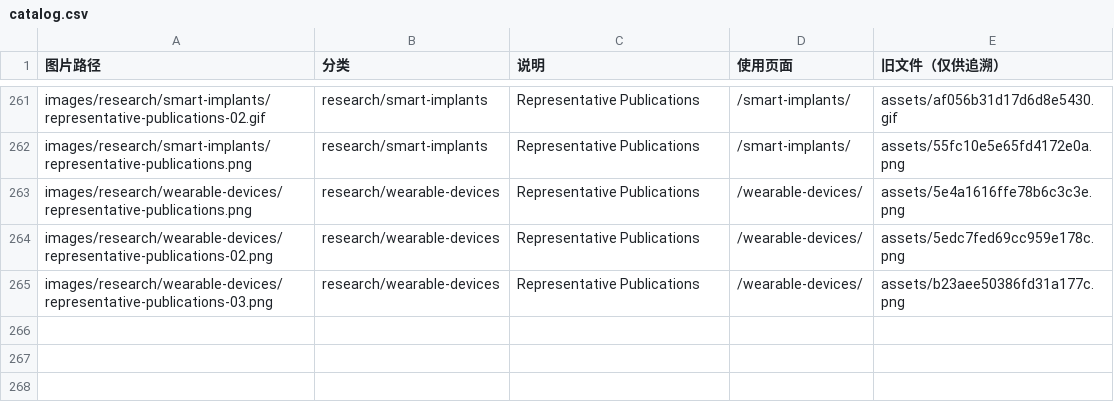
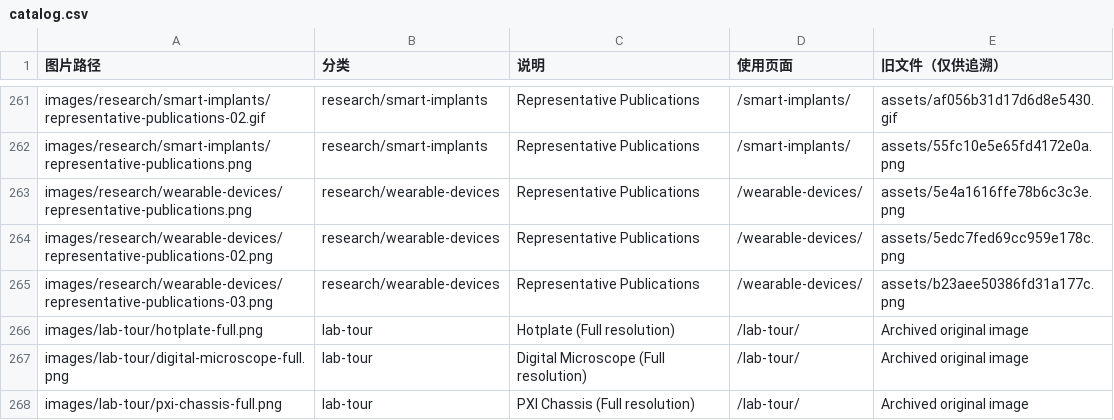
Before and after one commit to hanmd1990/hanmd1990.github.io, a CSV file: images/catalog.csv, drawn as a sheet; only a part is shown, gaps mark what is left out.

Commit message:
Host remaining full-size equipment photos locally and enforce platform independence

```diff
--- a/images/catalog.csv
+++ b/images/catalog.csv
@@ -265 +265,4 @@ images/research/wearable-devices/representative-publications-02.png,research/wea
 images/research/wearable-devices/representative-publications-03.png,research/wearable-devices,Representative Publications,/wearable-devices/,assets/b23aee50386fd31a177c.png
+images/lab-tour/hotplate-full.png,lab-tour,Hotplate (Full resolution),/lab-tour/,Archived original image
+images/lab-tour/digital-microscope-full.png,lab-tour,Digital Microscope (Full resolution),/lab-tour/,Archived original image
+images/lab-tour/pxi-chassis-full.png,lab-tour,PXI Chassis (Full resolution),/lab-tour/,Archived original image
```
Also changed, not shown: 8 other files.
